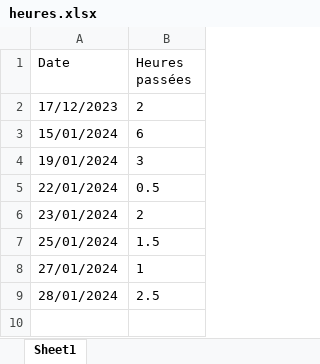
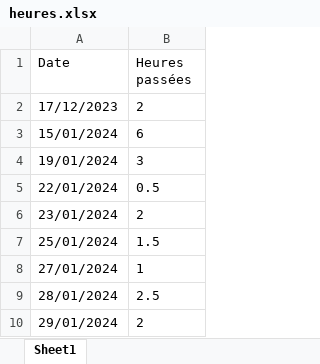
Before and after one commit to NicolasMineo13/public_sae, an Excel workbook: heures.xlsx, sheet Sheet1, drawn as a sheet; values as stored, in another font and other column widths than the file's, no borders; the diff names each change by its address in the sheet, - before the commit and + after, or states it on an @@ line.

Commit message:
CRUD terminé tickets + utilisateurs + fix heures

```diff
--- a/heures.xlsx (sheet Sheet1)
+++ b/heures.xlsx (sheet Sheet1)
+row 10: 29/01/2024 | 2
```
Also changed, not shown: 8 other files.
